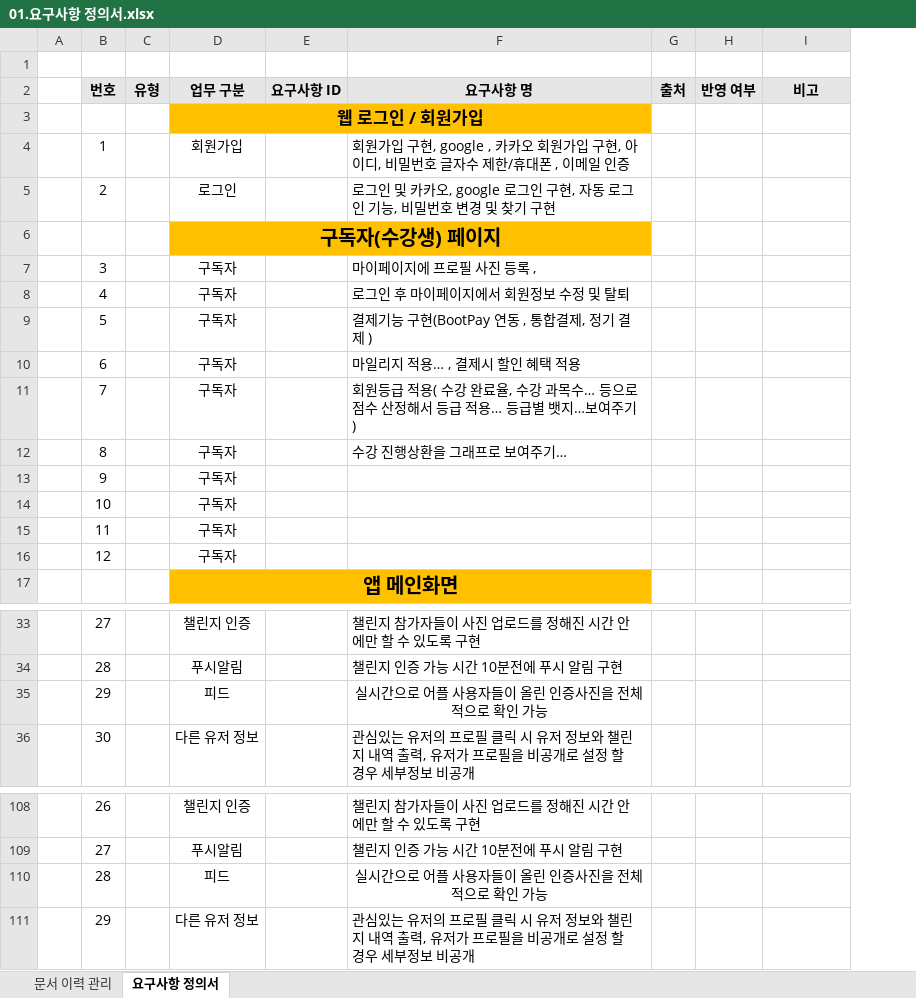
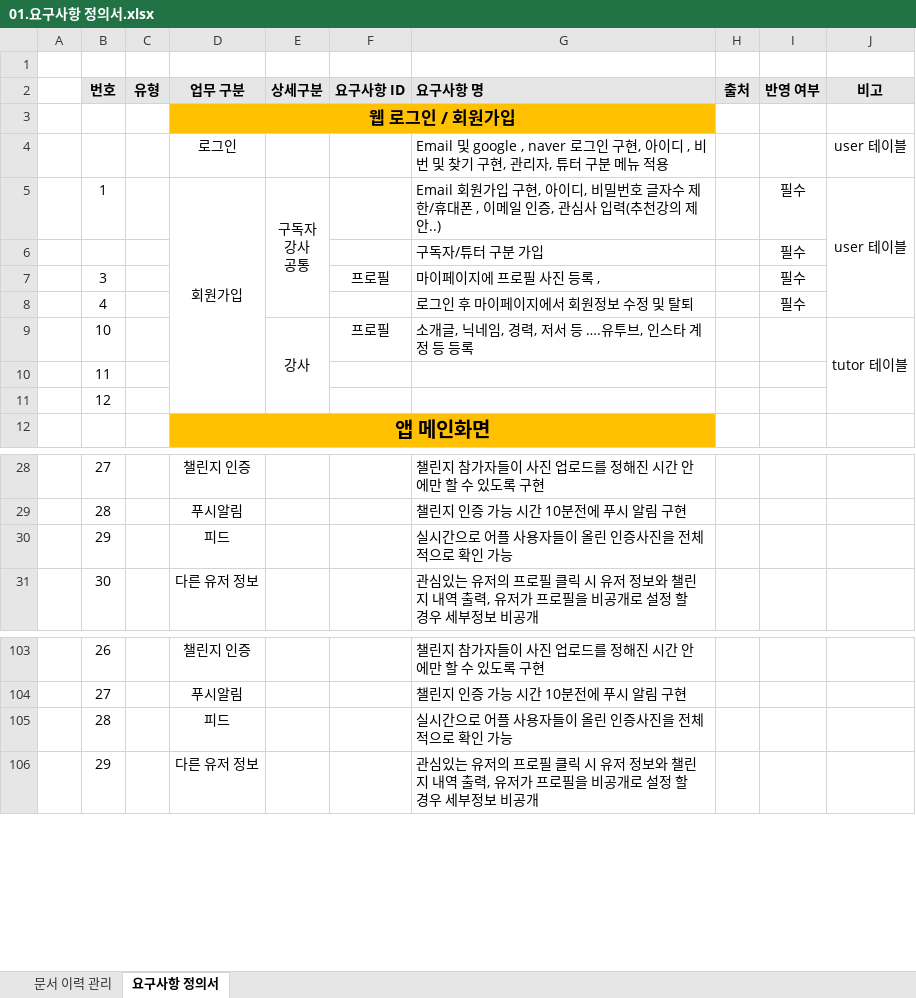
Before and after one commit to lyh5939/Tim_project, an Excel workbook: note/01.요구사항 정의서.xlsx, sheet 요구사항 정의서, drawn as a sheet; only a part is shown, gaps mark what is left out; values as stored, in another font and other column widths than the file's, no borders; removed rows and columns are numbered as before the commit, all else as after; ↵ is a line break in a cell; the diff covers the shown part only; the diff names each change by its address in the sheet, - before the commit and + after, or states it on an @@ line.

```diff
--- a/note/01.요구사항 정의서.xlsx (sheet 요구사항 정의서)
+++ b/note/01.요구사항 정의서.xlsx (sheet 요구사항 정의서)
+column E (상세구분), empty
-G2 alignment: center
+G2 alignment: left
-row 4:  | 1 |  | 회원가입 |  | 회원가입 구현, google , 카카오 회원가입 구현, 아이디, 비밀번호 글자수 제한/휴대폰 , 이메일 인증
-row 5:  | 2 |  | 로그인 |  | 로그인 및 카카오, google 로그인 구현, 자동 로그인 기능, 비밀번호 변경 및 찾기 구현
-row 6:  |  |  | 구독자(수강생) 페이지
-row 7:  | 3 |  | 구독자 |  | 마이페이지에 프로필 사진 등록 ,
-row 8:  | 4 |  | 구독자 |  | 로그인 후 마이페이지에서 회원정보 수정 및 탈퇴
-row 9:  | 5 |  | 구독자 |  | 결제기능 구현(BootPay 연동 , 통합결제, 정기 결제 )
-row 10:  | 6 |  | 구독자 |  | 마일리지 적용… , 결제시 할인 혜택 적용
-row 11:  | 7 |  | 구독자 |  | 회원등급 적용( 수강 완료율, 수강 과목수… 등으로 점수 산정해서 등급 적용… 등급별 뱃지…보여주기 )
-row 12:  | 8 |  | 구독자 |  | 수강 진행상환을 그래프로 보여주기…
-row 13:  | 9 |  | 구독자
-row 14:  | 10 |  | 구독자
-row 15:  | 11 |  | 구독자
-row 16:  | 12 |  | 구독자
+row 4:  |  |  | 로그인 |  |  | Email 및 google , naver 로그인 구현, 아이디 , 비번 및 찾기 구현, 관리자, 튜터 구분 메뉴 적용 |  |  | user 테이블
+row 5:  | 1 |  | 회원가입 | 구독자 ↵ 강사 ↵ 공통 |  | Email 회원가입 구현, 아이디, 비밀번호 글자수 제한/휴대폰 , 이메일 인증, 관심사 입력(추천강의 제안..) |  | 필수 | user 테이블
+row 6:  |  |  |  |  |  | 구독자/튜터 구분 가입 |  | 필수
+row 7:  | 3 |  |  |  | 프로필 | 마이페이지에 프로필 사진 등록 , |  | 필수
+row 8:  | 4 |  |  |  |  | 로그인 후 마이페이지에서 회원정보 수정 및 탈퇴 |  | 필수
+row 9:  | 10 |  |  | 강사 | 프로필 | 소개글, 닉네임, 경력, 저서 등 ….유투브, 인스타 계정 등 등록 |  |  | tutor 테이블
+row 10:  | 11
+row 11:  | 12
-G30 alignment: center
+G30 alignment: left
-G105 alignment: center
+G105 alignment: left
```
Also changed, not shown: cell formats elsewhere in this sheet, 1 other file.
